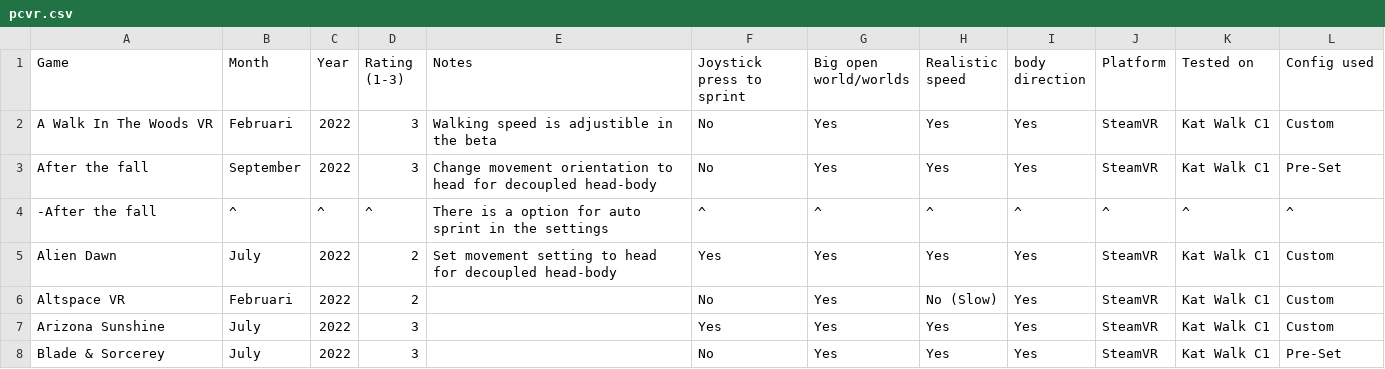
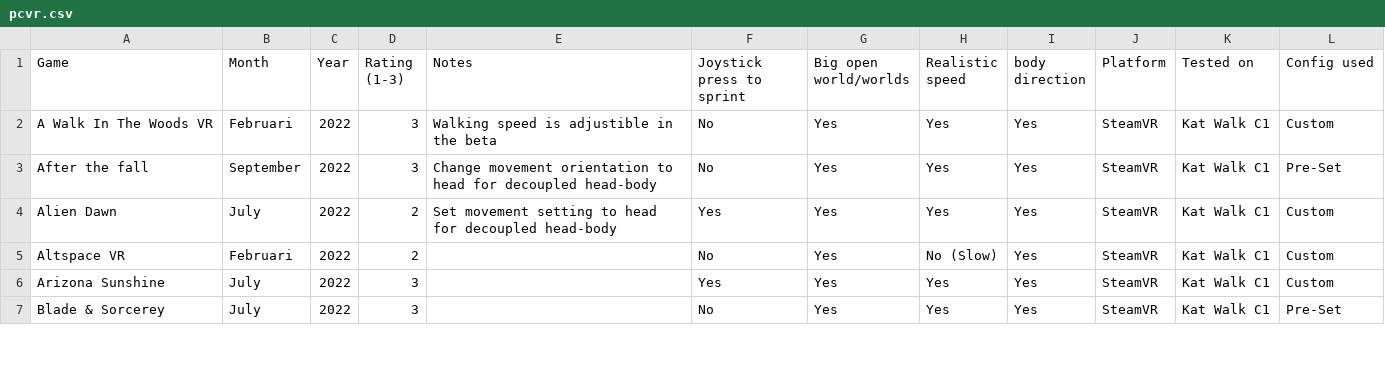
Before and after one commit to dokterkats/katDB, a CSV file: lists/pcvr.csv, drawn as a sheet; only a part is shown; the diff covers the shown part only.

```diff
--- a/lists/pcvr.csv
+++ b/lists/pcvr.csv
@@ -3,3 +3,2 @@ A Walk In The Woods VR,Februari,2022,3,Walking speed is adjustible in the beta ,
 After the fall,September,2022,3,Change movement orientation to head for decoupled head-body,No,Yes,Yes,Yes,SteamVR,Kat Walk C1,Pre-Set
--After the fall,^,^,^,There is a option for auto sprint in the settings,^,^,^,^,^,^,^
 Alien Dawn,July,2022,2, Set movement setting to head for decoupled head-body,Yes,Yes,Yes,Yes,SteamVR,Kat Walk C1,Custom
```
Also changed, not shown: 5 added rows elsewhere in this file.
